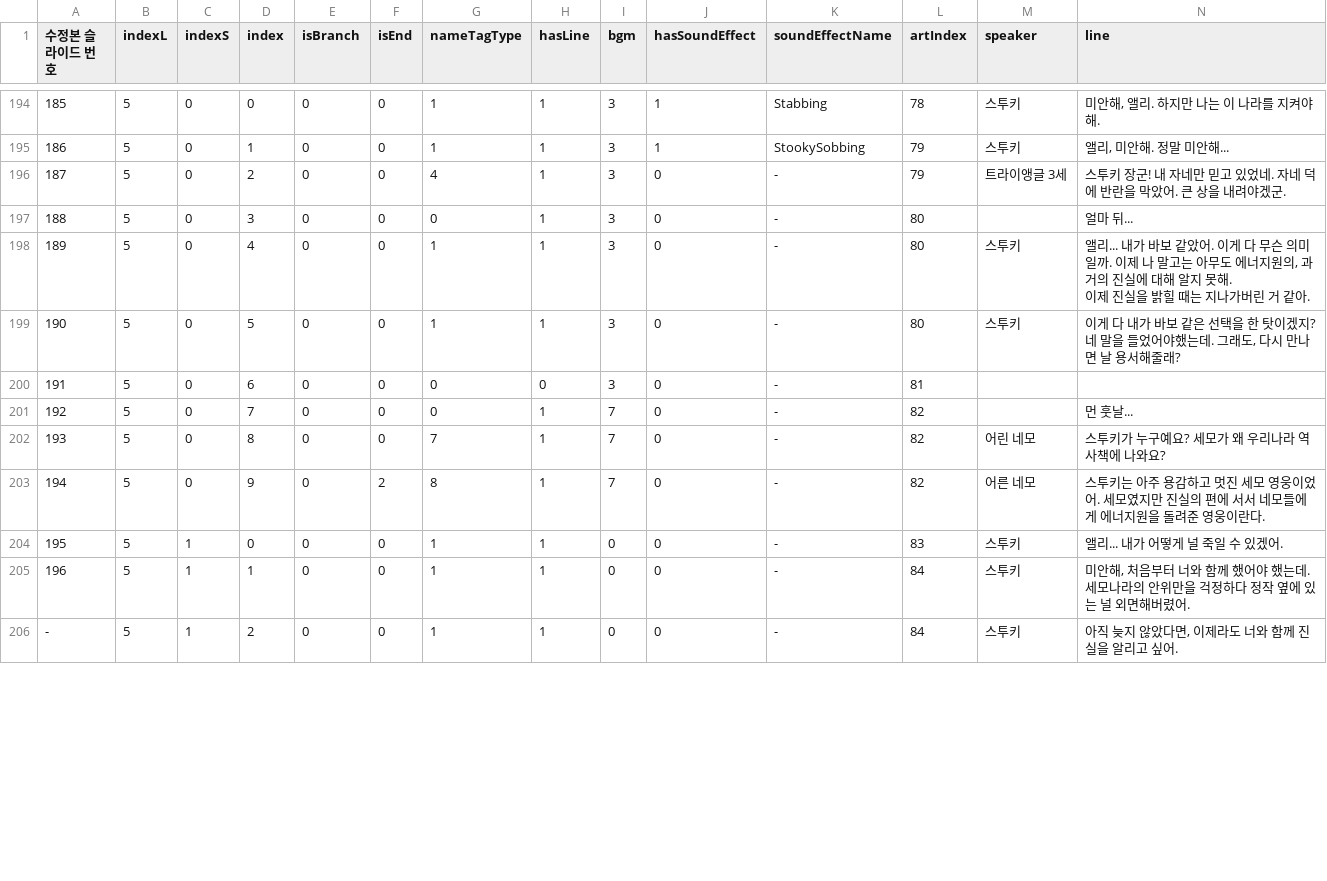
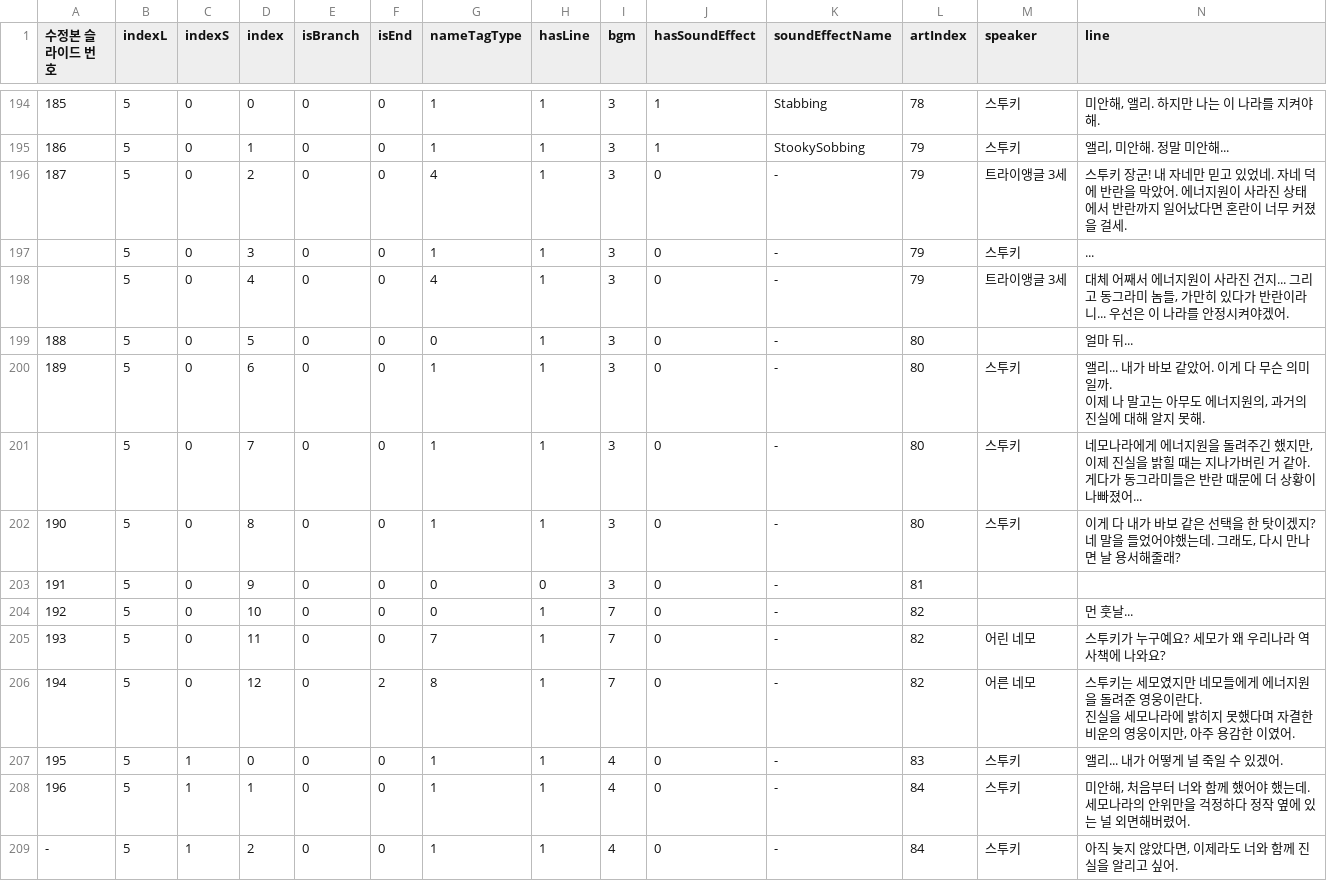
Before and after one commit to irenelynnq/2020instell_HERO, a CSV file: assets/data/heroSceneData.csv, drawn as a sheet; only a part is shown, gaps mark what is left out; addresses are those after the commit; rows hold the shown columns only; ↵ is a line break in a cell; the diff covers the shown part only; the diff names each change by its address in the sheet, - before the commit and + after, or states it on an @@ line.

```diff
--- a/assets/data/heroSceneData.csv
+++ b/assets/data/heroSceneData.csv
-N196 (line): …막았어. 큰 상을 내려야겠군.
+N196 (line): …막았어. 에너지원이 사라진 상태에서 반란까지 일어났다면 혼란이 너무 커졌을 걸세.
+row 197:  | 5 | 0 | 3 | 0 | 0 | 1 | 1 | 3 | 0 | - | 79 | 스투키 | ...
+row 198:  | 5 | 0 | 4 | 0 | 0 | 4 | 1 | 3 | 0 | - | 79 | 트라이앵글 3세 | 대체 어째서 에너지원이 사라진 건지... 그리고 동그라미 놈들, 가만히 있다가 반란이라니... 우선은 이 나라를 안정시켜야겠어.
-D199 (index): 3
+D199 (index): 5
-D200 (index): 4
+D200 (index): 6
-N200 (line): …못해. ↵ 이제 진실을 밝힐 때는 지나가버린 거 같아.
+N200 (line): …못해.
+row 201:  | 5 | 0 | 7 | 0 | 0 | 1 | 1 | 3 | 0 | - | 80 | 스투키 | 네모나라에게 에너지원을 돌려주긴 했지만, 이제 진실을 밝힐 때는 지나가버린 거 같아. 게다가 동그라미들은 반란 때문에 더 상황이 나빠졌어...
-D202 (index): 5
+D202 (index): 8
-D203 (index): 6
+D203 (index): 9
-D204 (index): 7
+D204 (index): 10
-D205 (index): 8
+D205 (index): 11
-D206 (index): 9
+D206 (index): 12
-N206 (line): …투키는 아주 용감하고 멋진 세모 영웅이었어. 세모였지만 진실의 편에 서서 네모들에게 에너지원을 돌려준 영웅이란다.
+N206 (line): …투키는 세모였지만 네모들에게 에너지원을 돌려준 영웅이란다. ↵ 진실을 세모나라에 밝히지 못했다며 자결한 비운의 영웅이지만, 아주 용감한 이였어.
-I207:I209 (bgm): 0
+I207:I209 (bgm): 4
```
Also changed, not shown: 2 added rows and 99 edited cells elsewhere in this file, 2 other files.
